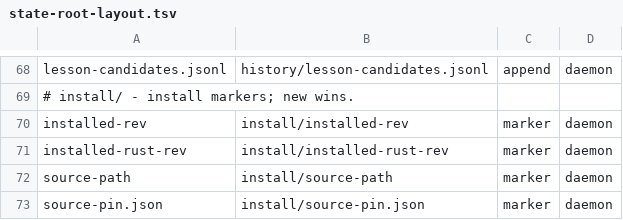
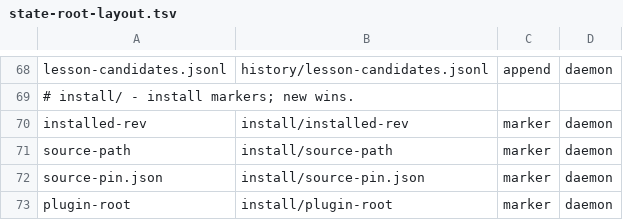
Before and after one commit to bllshttng/footnote, a TSV file: crates/fno-agents/src/state-root-layout.tsv, drawn as a sheet; only a part is shown, gaps mark what is left out; the shorter side is filled out with more unchanged rows; the diff names each change by its address in the sheet, - before the commit and + after, or states it on an @@ line.

Commit message:
fix: retire the stale installed-rust-rev marker
Task 3 (x-6fa5): nothing has written install/installed-rust-rev for
releases (the staleness verdict keys on the binary's self-reported
crates/ rev since the marker was replaced), so every surviving copy
reads stale forever while installed-rev stays current. Drop the dead
read surface (probes key, _read_rust_marker, layout rows, inventory
row) and remove the retired file on every successful deploy.

```diff
--- a/crates/fno-agents/src/state-root-layout.tsv
+++ b/crates/fno-agents/src/state-root-layout.tsv
-row 71: installed-rust-rev | install/installed-rust-rev | marker | daemon
```
Also changed, not shown: crates/fno/src/state-root-layout.tsv, docs/state-root-layout.tsv, 5 other files.
